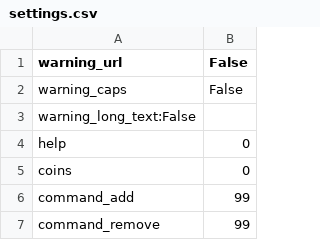
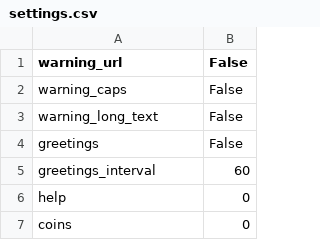
Before and after one commit to DHikade/Bot_Omb, a CSV file: Bot/channel/#bot_omb/settings.csv, drawn as a sheet; only a part is shown; the shorter side is filled out with more unchanged rows.

Commit message:
The Bot is now able to greet newly joined first time viewers. If the settings are changed, they will be now probably recognized. Some smaller improvements.

```diff
--- a/Bot/channel/#bot_omb/settings.csv
+++ b/Bot/channel/#bot_omb/settings.csv
@@ -2,3 +2,5 @@ warning_url;False
 warning_caps;False
-warning_long_text:False
+warning_long_text;False
+greetings;False
+greetings_interval;60
 help;0
```
Also changed, not shown: 5 other files.
